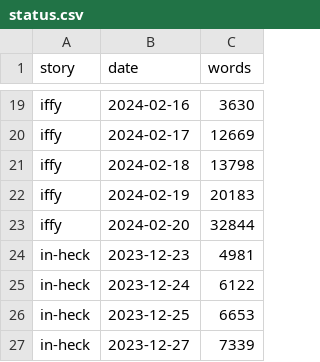
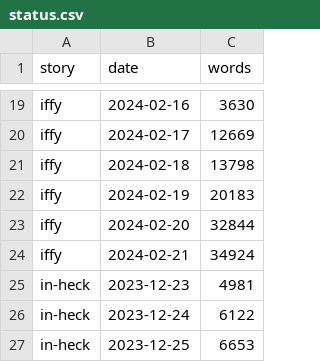
Before and after one commit to gvwilson/fiction, a CSV file: _data/status.csv, drawn as a sheet; only a part is shown, gaps mark what is left out; the shorter side is filled out with more unchanged rows; the diff names each change by its address in the sheet, - before the commit and + after, or states it on an @@ line.

Commit message:
More Iffy

```diff
--- a/_data/status.csv
+++ b/_data/status.csv
+row 24: iffy | 2024-02-21 | 34924
```
Also changed, not shown: 2 other files.
